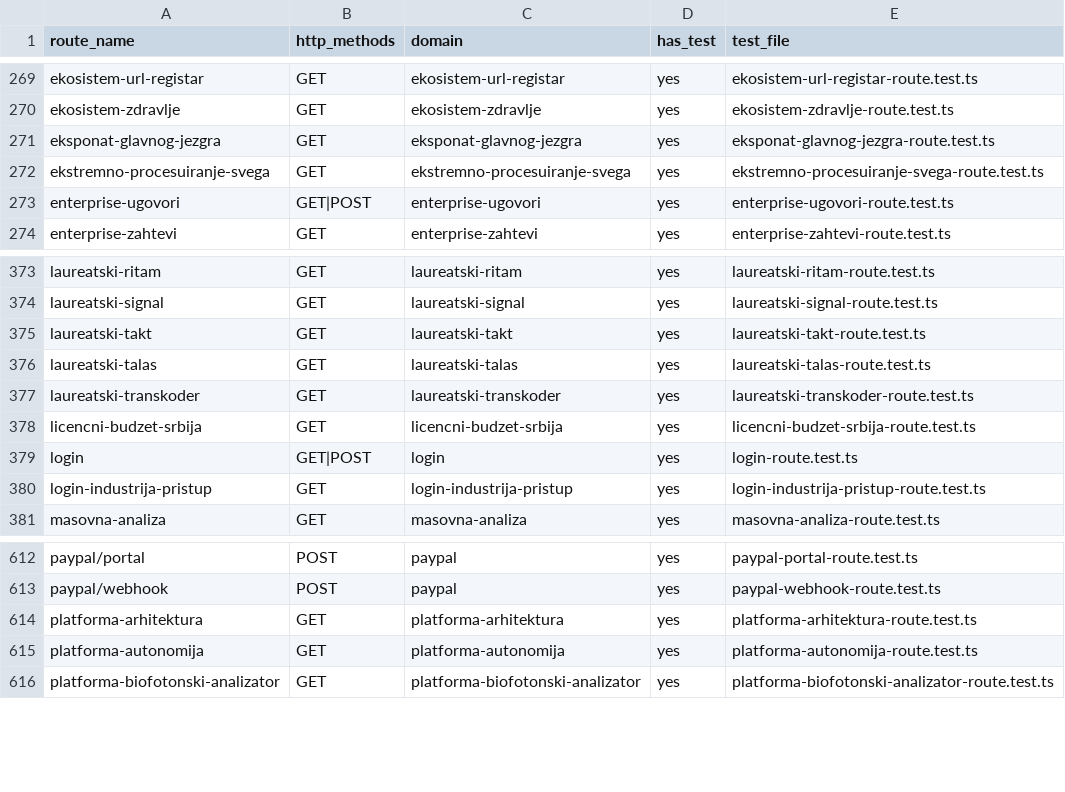
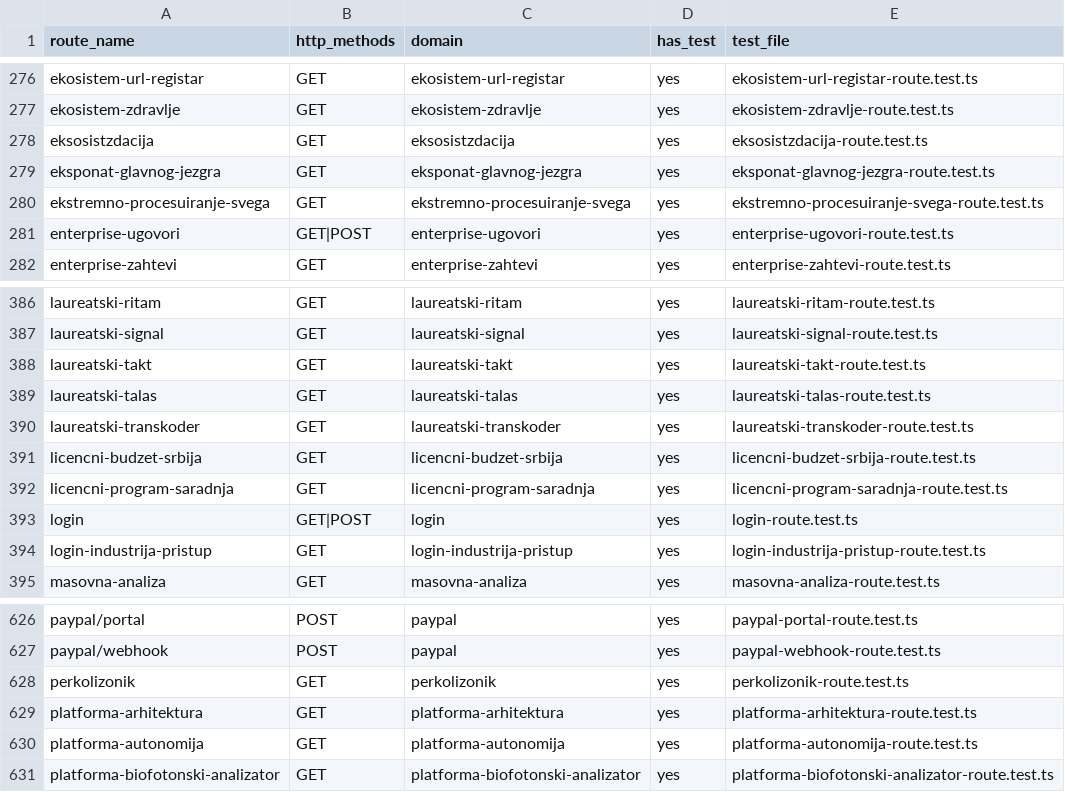
Before and after one commit to spaja86/AI-IQ-SUPER-PLATFORMA, a CSV file: reports/route-inventory.csv, drawn as a sheet; only a part is shown, gaps mark what is left out; the diff covers the shown part only; the diff names each change by its address in the sheet, - before the commit and + after, or states it on an @@ line.

```diff
--- a/reports/route-inventory.csv
+++ b/reports/route-inventory.csv
+row 278: eksosistzdacija | GET | eksosistzdacija | yes | eksosistzdacija-route.test.ts
+row 392: licencni-program-saradnja | GET | licencni-program-saradnja | yes | licencni-program-saradnja-route.test.ts
+row 628: perkolizonik | GET | perkolizonik | yes | perkolizonik-route.test.ts
```
Also changed, not shown: 12 added rows elsewhere in this file.
